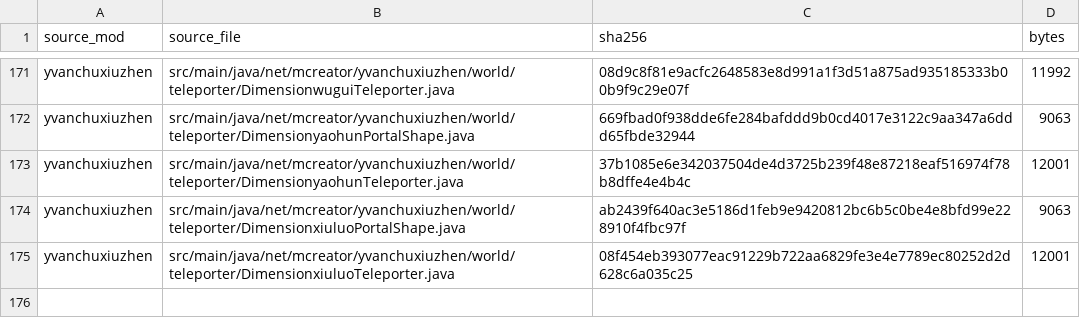
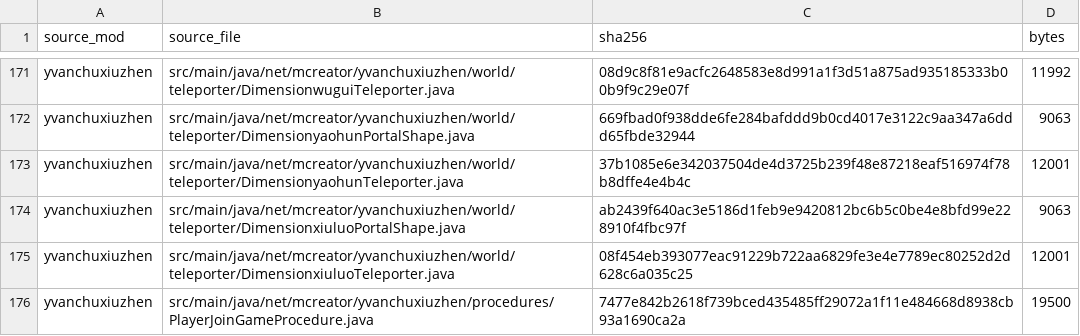
Before and after one commit to Shane77ly/yvanchuxiuzhen-1.21.1, a CSV file: docs/systems/world/ledger/source-fingerprints.csv, drawn as a sheet; only a part is shown, gaps mark what is left out.

```diff
--- a/docs/systems/world/ledger/source-fingerprints.csv
+++ b/docs/systems/world/ledger/source-fingerprints.csv
@@ -175 +175,2 @@ yvanchuxiuzhen,src/main/java/net/mcreator/yvanchuxiuzhen/world/teleporter/Dimens
 yvanchuxiuzhen,src/main/java/net/mcreator/yvanchuxiuzhen/world/teleporter/DimensionxiuluoTeleporter.java,08f454eb393077eac91229b722aa6829fe3e4e7789ec80252d2d628c6a035c25,12001
+yvanchuxiuzhen,src/main/java/net/mcreator/yvanchuxiuzhen/procedures/PlayerJoinGameProcedure.java,7477e842b2618f739bced435485ff29072a1f11e484668d8938cb93a1690ca2a,19500
```
Also changed, not shown: docs/systems/world/ledger/source-evidence.csv, 6 other files.
